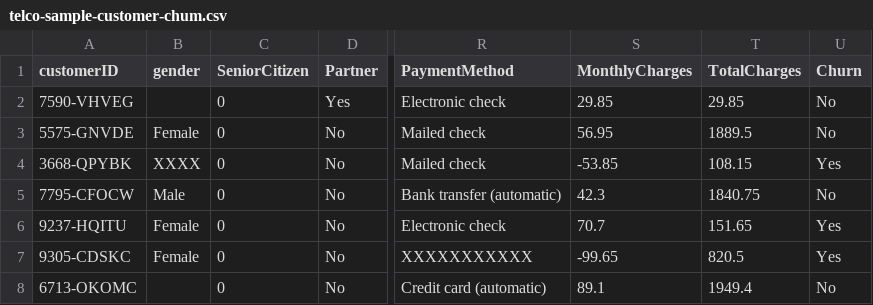
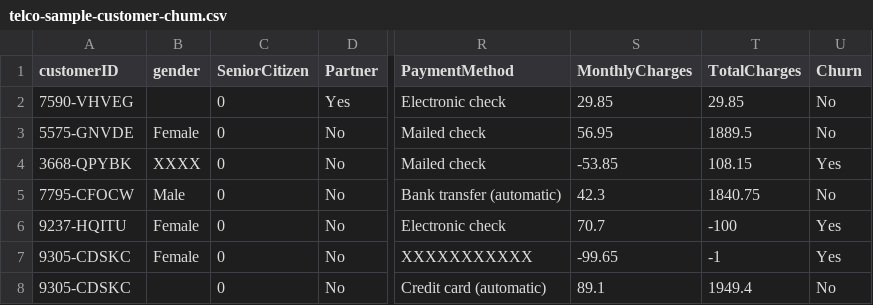
Before and after one commit to MazinGhafadgi/DQV-version-1.0, a CSV file: src/main/resources/telco/telco-sample-customer-chum.csv, drawn as a sheet; only a part is shown, gaps mark what is left out; the diff names each change by its address in the sheet, - before the commit and + after, or states it on an @@ line.

```diff
--- a/src/main/resources/telco/telco-sample-customer-chum.csv
+++ b/src/main/resources/telco/telco-sample-customer-chum.csv
-T6 (TotalCharges): 151.65
+T6 (TotalCharges): -100
-T7 (TotalCharges): 820.5
+T7 (TotalCharges): -1
-A8 (customerID): 6713-OKOMC
+A8 (customerID): 9305-CDSKC
```
Also changed, not shown: 6 other files.
